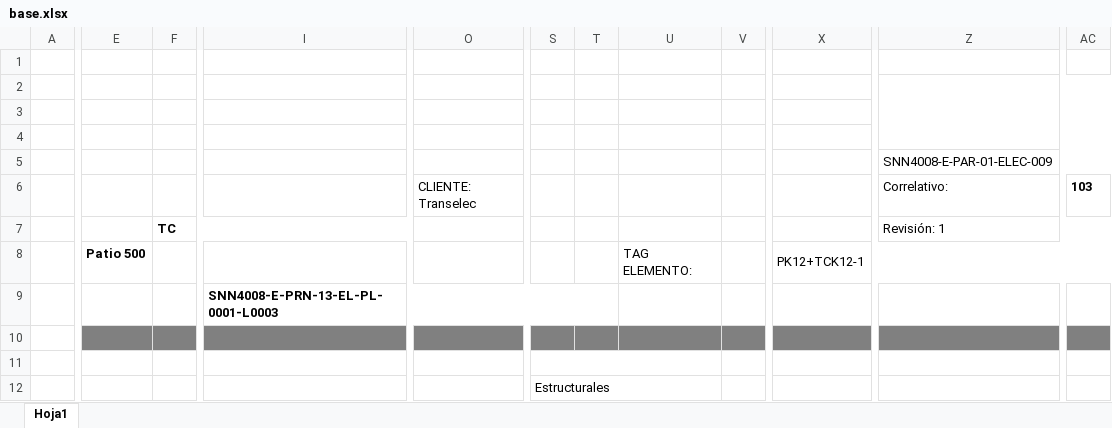
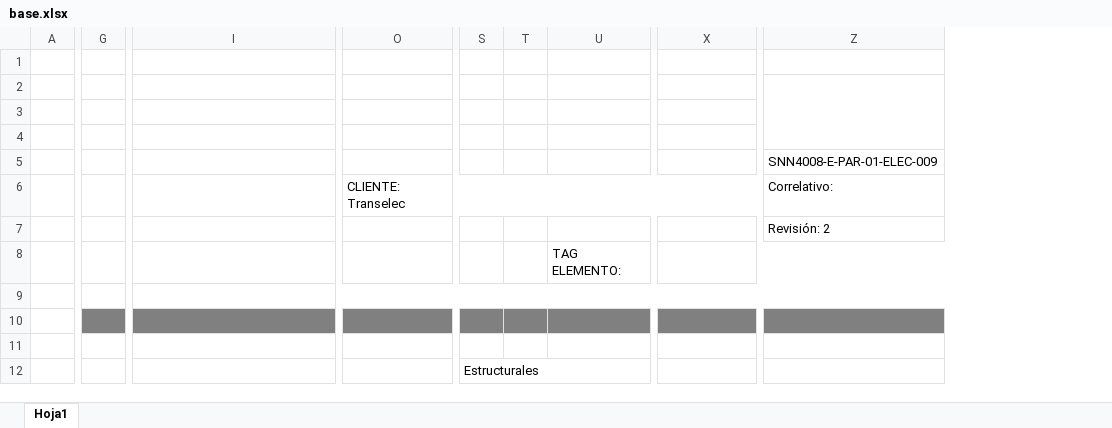
Before and after one commit to viceaperez/Protocol_Workshop, an Excel workbook: wksp_grnd/res/base.xlsx, sheet Hoja1, drawn as a sheet; only a part is shown, gaps mark what is left out; values as stored, in another font and other column widths than the file's, no borders; charts and pictures not drawn; removed rows and columns are numbered as before the commit, all else as after; the diff covers the shown part only; the diff names each change by its address in the sheet, - before the commit and + after, or states it on an @@ line.

```diff
--- a/wksp_grnd/res/base.xlsx (sheet Hoja1)
+++ b/wksp_grnd/res/base.xlsx (sheet Hoja1)
-column E, row 8: Patio 500
-column F, row 7: TC
+column G, empty
-column O, row 6: CLIENTE: Transelec
+column O, row 6: CLIENTE: Transelec
-column V, empty
-column AC, row 6: 103
-Z5:AC5 merged
-Z7: Revisión: 1
+Z7: Revisión: 2
-Z7:AC7 merged
+U8:W8 merged
-X8: PK12+TCK12-1
+X8: (empty)
-I9: SNN4008-E-PRN-13-EL-PL-0001-L0003
+I9: (empty)
-I9:T9 merged
+I9:Z9 merged
-S11:U11 merged
-S12:U12 merged
+S12:W12 merged
```
Also changed, not shown: 4 added rows, 3 removed rows, 2 added columns, 2 removed columns, 1 edited cell and merged cells elsewhere in this sheet, charts or pictures, 2 other files.
